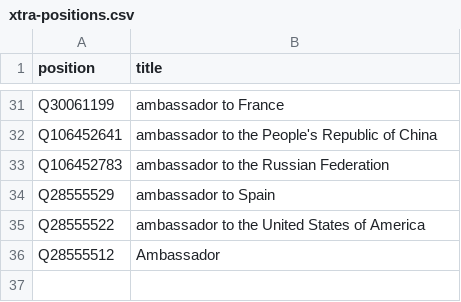
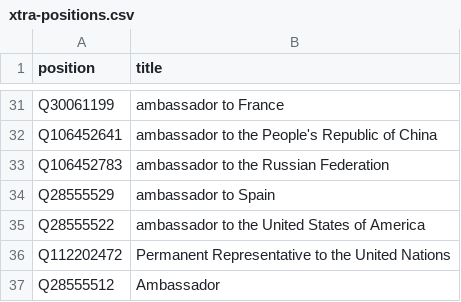
Before and after one commit to every-politician-scrapers/equatorial-guinea, a CSV file: wikidata/xtra-positions.csv, drawn as a sheet; only a part is shown, gaps mark what is left out; the diff names each change by its address in the sheet, - before the commit and + after, or states it on an @@ line.

Commit message:
add Permanent Representative to the UN

```diff
--- a/wikidata/xtra-positions.csv
+++ b/wikidata/xtra-positions.csv
+row 36: Q112202472 | Permanent Representative to the United Nations
```
